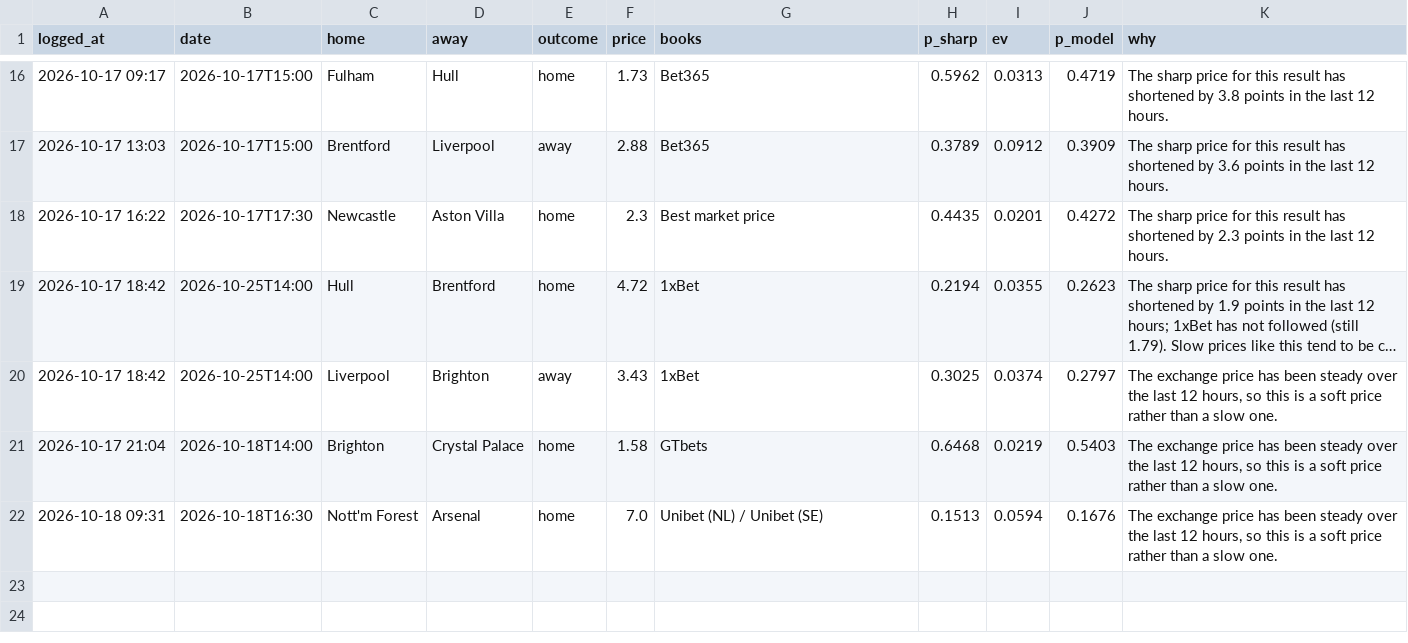
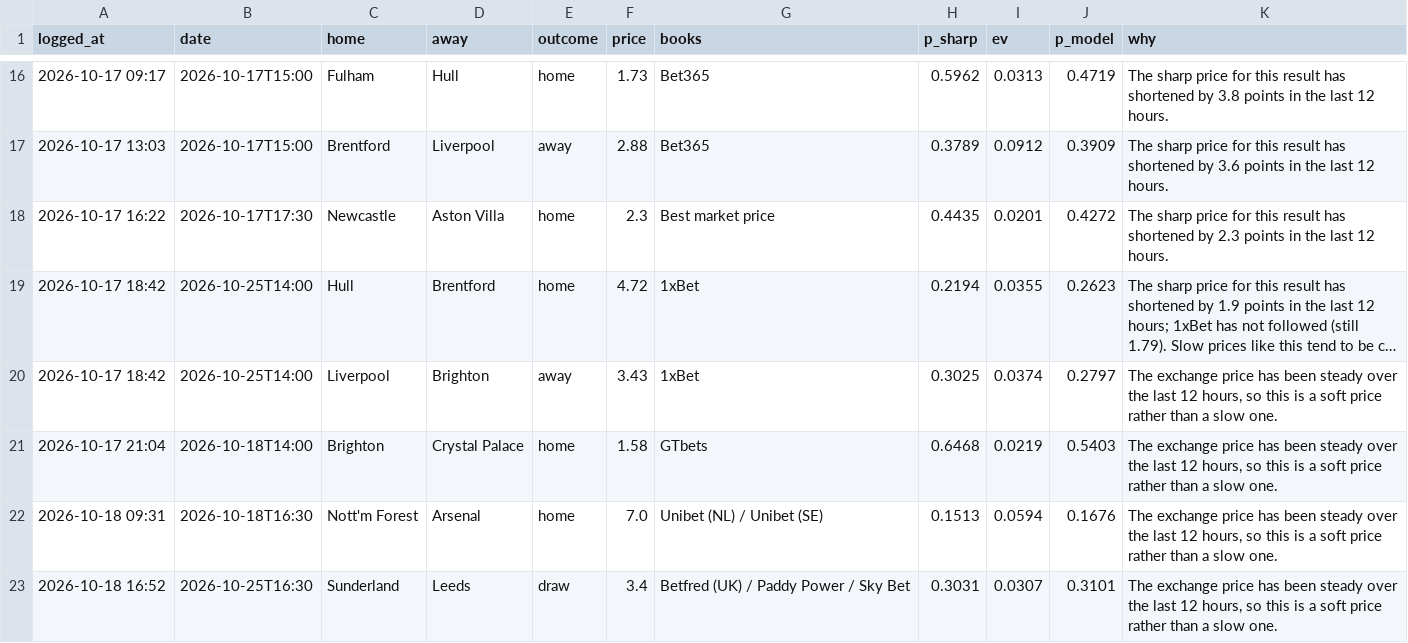
Before and after one commit to charalambousalex70-glitch/edgelab, a CSV file: history/value_bets.csv, drawn as a sheet; only a part is shown, gaps mark what is left out; long unchanged cells end in ….

```diff
--- a/history/value_bets.csv
+++ b/history/value_bets.csv
@@ -22 +22,2 @@ logged_at,date,home,away,outcome,price,books,p_sharp,ev,p_model,why
 2026-10-18 09:31,2026-10-18T16:30,Nott'm Forest,Arsenal,home,7.0,Unibet (NL) / Unibet (SE),0.1513,0.0594,0.1676,"The exchange price has been steady over the last 12 hours, so this is a soft price rather than a slow one."
+2026-10-18 16:52,2026-10-25T16:30,Sunderland,Leeds,draw,3.4,Betfred (UK) / Paddy Power / Sky Bet,0.3031,0.0307,0.3101,"The exchange price has been steady over the last 12 hours, so this is a soft price rather than a slow one."
```
Also changed, not shown: 3 other files.
